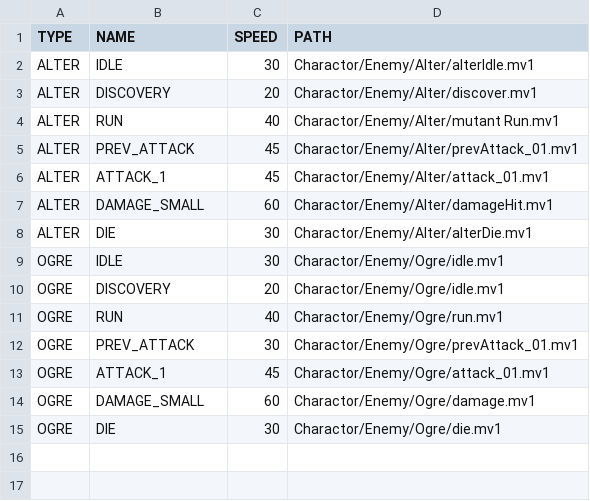
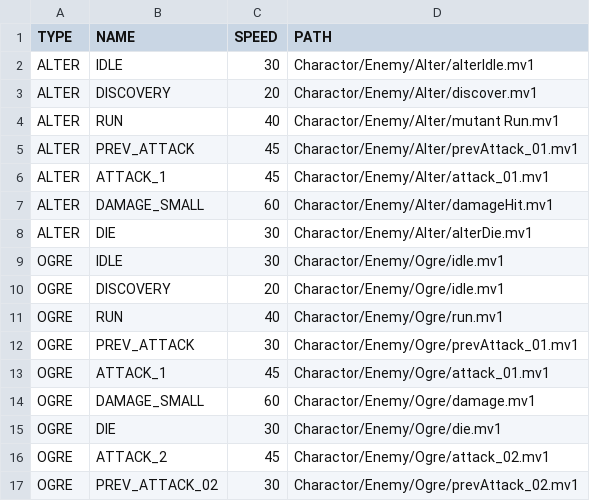
Before and after one commit to yuki0q/2026_Winter_GameDev, a CSV file: 2026後期作品/Data/CSV/EnemyAnim.csv, drawn as a sheet; the diff names each change by its address in the sheet, - before the commit and + after, or states it on an @@ line.

```diff
--- a/2026後期作品/Data/CSV/EnemyAnim.csv
+++ b/2026後期作品/Data/CSV/EnemyAnim.csv
+row 16: OGRE | ATTACK_2 | 45 | Charactor/Enemy/Ogre/attack_02.mv1
+row 17: OGRE | PREV_ATTACK_02 | 30 | Charactor/Enemy/Ogre/prevAttack_02.mv1
```
Also changed, not shown: 30 other files.
